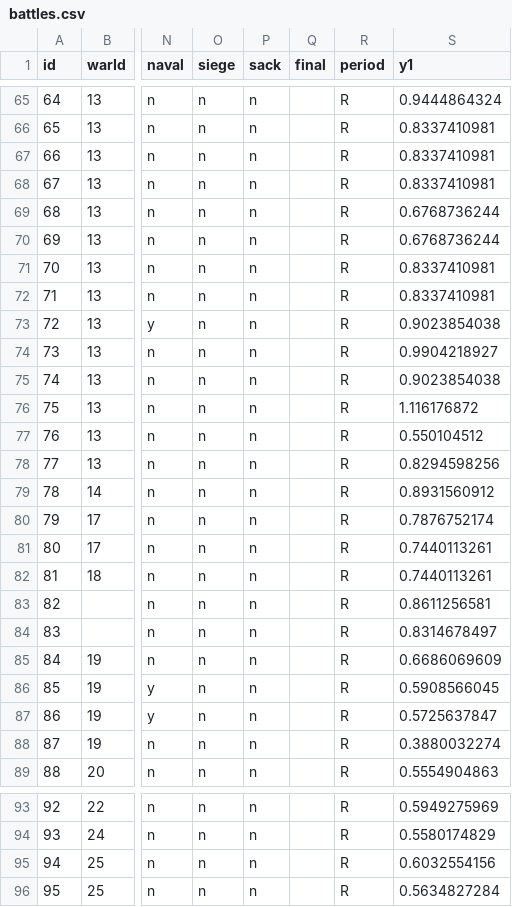
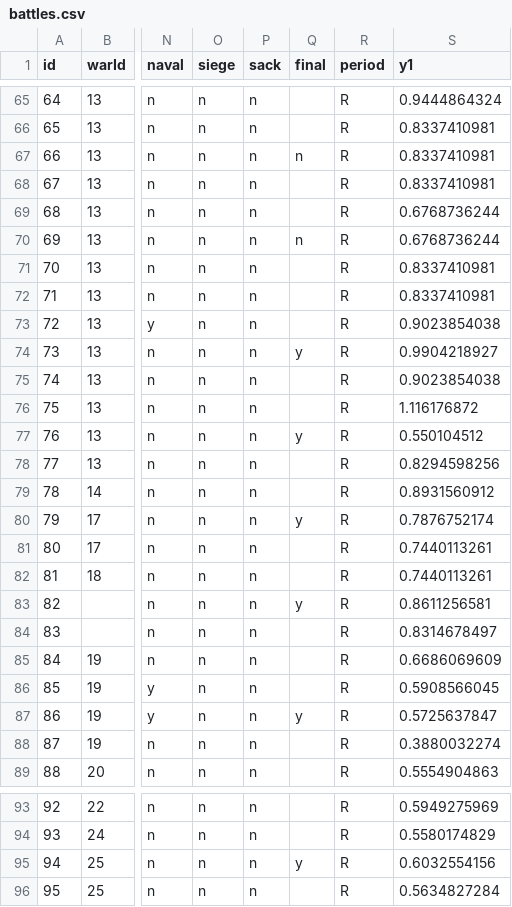
Before and after one commit to MatteoSalvino/VA-Roman-Empire, a CSV file: src/assets/battles.csv, drawn as a sheet; only a part is shown, gaps mark what is left out; the diff covers the shown part only; the diff names each change by its address in the sheet, - before the commit and + after, or states it on an @@ line.

Commit message:
Dataset: add decisive flag for battles

```diff
--- a/src/assets/battles.csv
+++ b/src/assets/battles.csv
-Q67 (final): (empty)
+Q67 (final): n
-Q70 (final): (empty)
+Q70 (final): n
-Q74 (final): (empty)
+Q74 (final): y
-Q77 (final): (empty)
+Q77 (final): y
-Q80 (final): (empty)
+Q80 (final): y
-Q83 (final): (empty)
+Q83 (final): y
-Q87 (final): (empty)
+Q87 (final): y
-Q95 (final): (empty)
+Q95 (final): y
```
Also changed, not shown: 24 edited cells elsewhere in this file.
